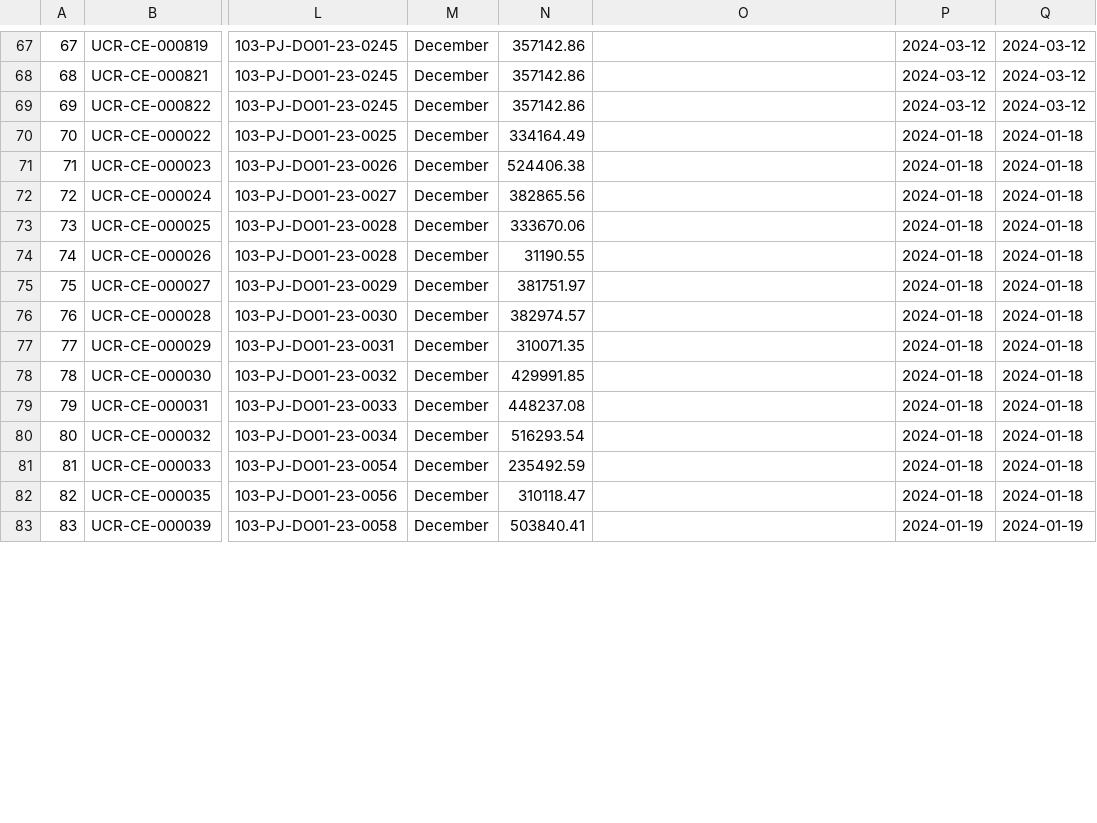
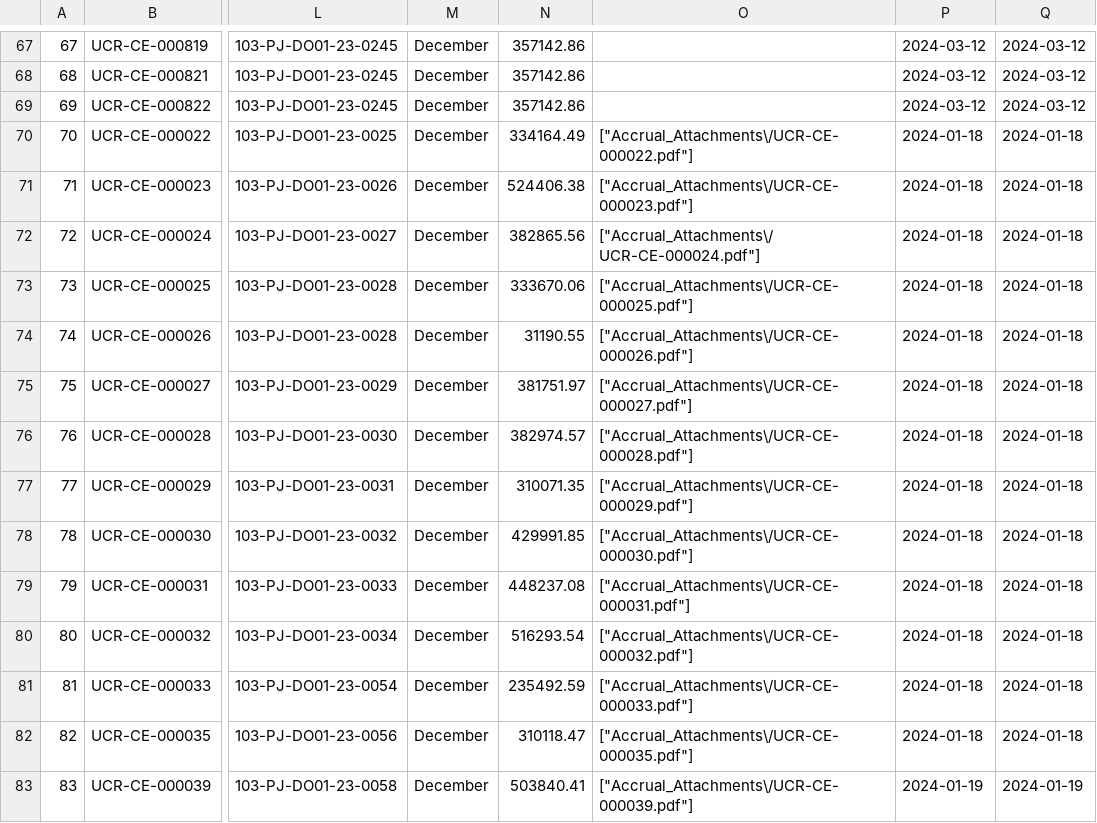
Before and after one commit to christopherlllobrera/ucr, a CSV file: public/CE_UCR_1_1_1.csv, drawn as a sheet; only a part is shown, gaps mark what is left out; the diff covers the shown part only; the diff names each change by its address in the sheet, - before the commit and + after, or states it on an @@ line.

Commit message:
working attachment

```diff
--- a/public/CE_UCR_1_1_1.csv
+++ b/public/CE_UCR_1_1_1.csv
-O70: (empty)
+O70: ["Accrual_Attachments\/UCR-CE-000022.pdf"]
-O71: (empty)
+O71: ["Accrual_Attachments\/UCR-CE-000023.pdf"]
-O72: (empty)
+O72: ["Accrual_Attachments\/ UCR-CE-000024.pdf"]
-O73: (empty)
+O73: ["Accrual_Attachments\/UCR-CE-000025.pdf"]
-O74: (empty)
+O74: ["Accrual_Attachments\/UCR-CE-000026.pdf"]
-O75: (empty)
+O75: ["Accrual_Attachments\/UCR-CE-000027.pdf"]
-O76: (empty)
+O76: ["Accrual_Attachments\/UCR-CE-000028.pdf"]
-O77: (empty)
+O77: ["Accrual_Attachments\/UCR-CE-000029.pdf"]
-O78: (empty)
+O78: ["Accrual_Attachments\/UCR-CE-000030.pdf"]
-O79: (empty)
+O79: ["Accrual_Attachments\/UCR-CE-000031.pdf"]
-O80: (empty)
+O80: ["Accrual_Attachments\/UCR-CE-000032.pdf"]
-O81: (empty)
+O81: ["Accrual_Attachments\/UCR-CE-000033.pdf"]
-O82: (empty)
+O82: ["Accrual_Attachments\/UCR-CE-000035.pdf"]
-O83: (empty)
+O83: ["Accrual_Attachments\/UCR-CE-000039.pdf"]
```
Also changed, not shown: 37 edited cells elsewhere in this file, 24 other files.
